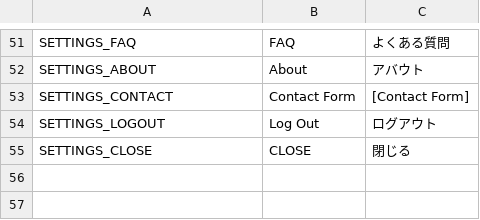
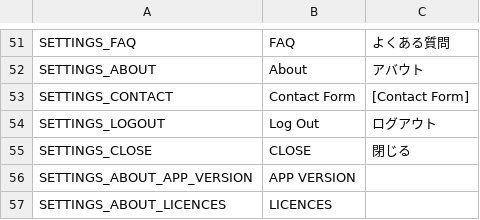
Before and after one commit to cesarguarinoni/Golfin-Redux, a CSV file: Assets/Localization/LocalizationText.csv, drawn as a sheet; only a part is shown, gaps mark what is left out.

Commit message:
Settings Done

```diff
--- a/Assets/Localization/LocalizationText.csv
+++ b/Assets/Localization/LocalizationText.csv
@@ -55 +55,3 @@ SETTINGS_LOGOUT,Log Out,ログアウト
 SETTINGS_CLOSE,CLOSE,閉じる
+SETTINGS_ABOUT_APP_VERSION,APP VERSION,
+SETTINGS_ABOUT_LICENCES,LICENCES,
```
Also changed, not shown: 8 other files.
